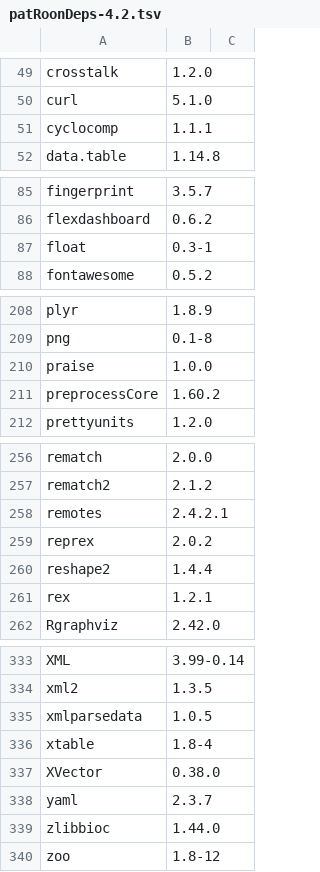
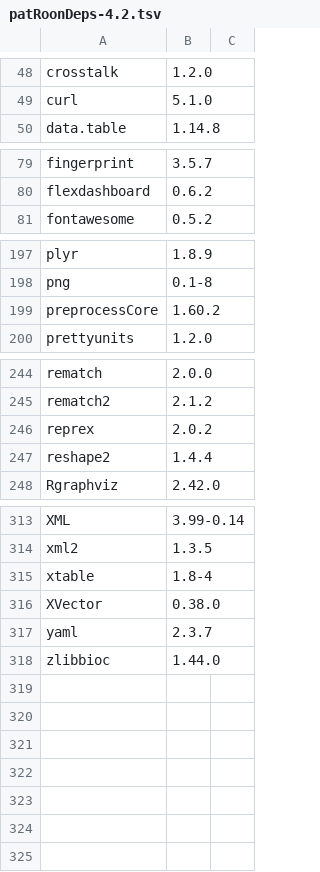
Before and after one commit to rickhelmus/patRoonDeps, a TSV file: patRoonDeps-4.2.tsv, drawn as a sheet; only a part is shown, gaps mark what is left out; the diff covers the shown part only.

```diff
--- a/patRoonDeps-4.2.tsv
+++ b/patRoonDeps-4.2.tsv
@@ -50,3 +49,2 @@ crosstalk	1.2.0
 curl	5.1.0	
-cyclocomp	1.1.1	
 data.table	1.14.8	
@@ -86,3 +80,2 @@ fingerprint	3.5.7
 flexdashboard	0.6.2	
-float	0.3-1	
 fontawesome	0.5.2	
@@ -209,3 +198,2 @@ plyr	1.8.9
 png	0.1-8	
-praise	1.0.0	
 preprocessCore	1.60.2	
@@ -257,6 +245,4 @@ rematch	2.0.0
 rematch2	2.1.2	
-remotes	2.4.2.1	
 reprex	2.0.2	
 reshape2	1.4.4	
-rex	1.2.1	
 Rgraphviz	2.42.0	
@@ -334,3 +314,2 @@ XML	3.99-0.14
 xml2	1.3.5	
-xmlparsedata	1.0.5	
 xtable	1.8-4	
@@ -339,2 +318 @@ yaml	2.3.7
 zlibbioc	1.44.0	
-zoo	1.8-12	
```
Also changed, not shown: 15 removed rows and 1 edited cell elsewhere in this file, patRoonDeps-4.3.tsv, 55 other files.
